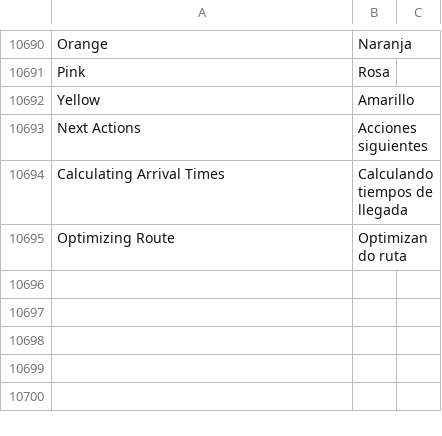
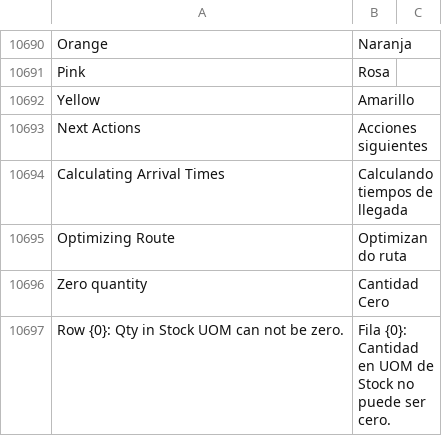
Before and after one commit to fproldan/erpnext, a CSV file: erpnext/translations/es.csv, drawn as a sheet; only a part is shown, gaps mark what is left out; the diff names each change by its address in the sheet, - before the commit and + after, or states it on an @@ line.

```diff
--- a/erpnext/translations/es.csv
+++ b/erpnext/translations/es.csv
+row 10696: Zero quantity | Cantidad Cero
+row 10697: Row {0}: Qty in Stock UOM can not be zero. | Fila {0}: Cantidad en UOM de Stock no puede ser cero.
```
Also changed, not shown: 1 other file.
